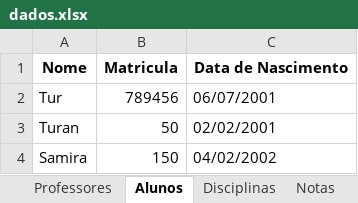
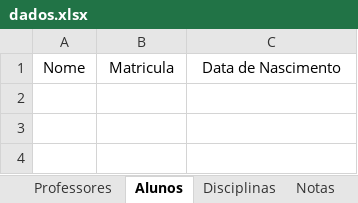
Before and after one commit to Dev-Artur-Silva/controle_de_notas, an Excel workbook: dados.xlsx, sheet Alunos, drawn as a sheet; values as stored, in another font and other column widths than the file's, no borders; the diff names each change by its address in the sheet, - before the commit and + after, or states it on an @@ line.

```diff
--- a/dados.xlsx (sheet Alunos)
+++ b/dados.xlsx (sheet Alunos)
-A1:C1 bold: on
+A1:C1 bold: off
-row 2: Tur | 789456 | 06/07/2001
-row 3: Turan | 50 | 02/02/2001
-row 4: Samira | 150 | 04/02/2002
```
Also changed, not shown: sheet Notas, sheet Professores, sheet Disciplinas.
